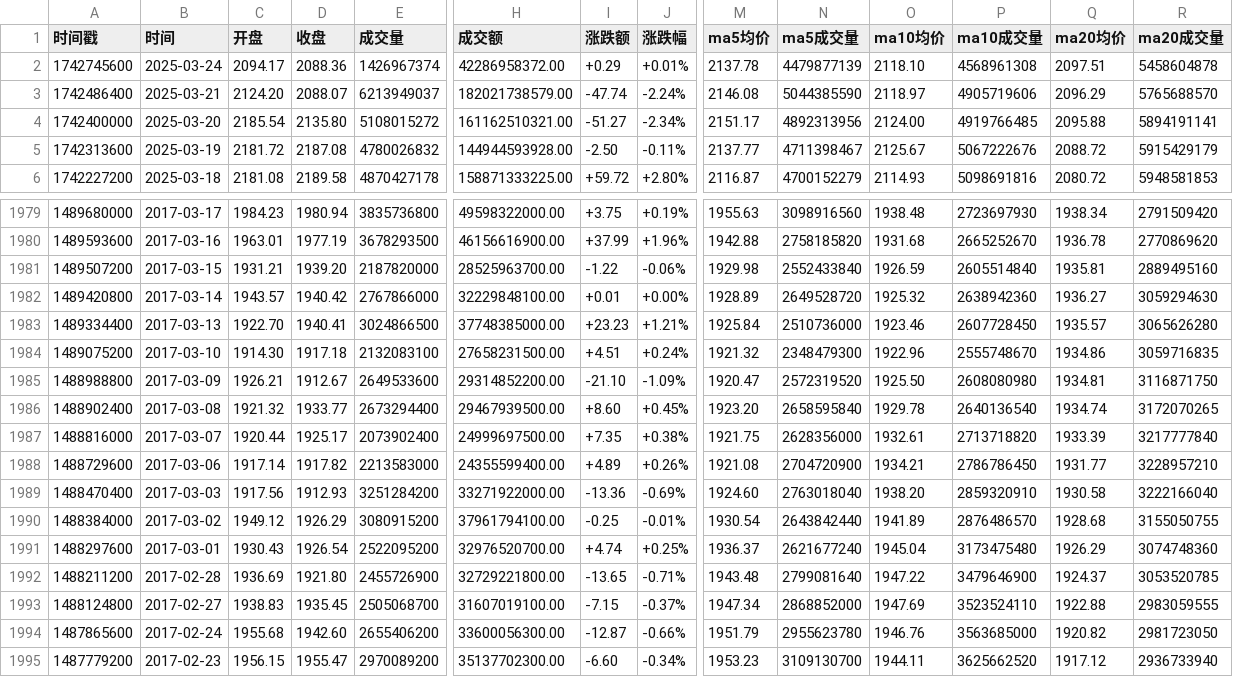
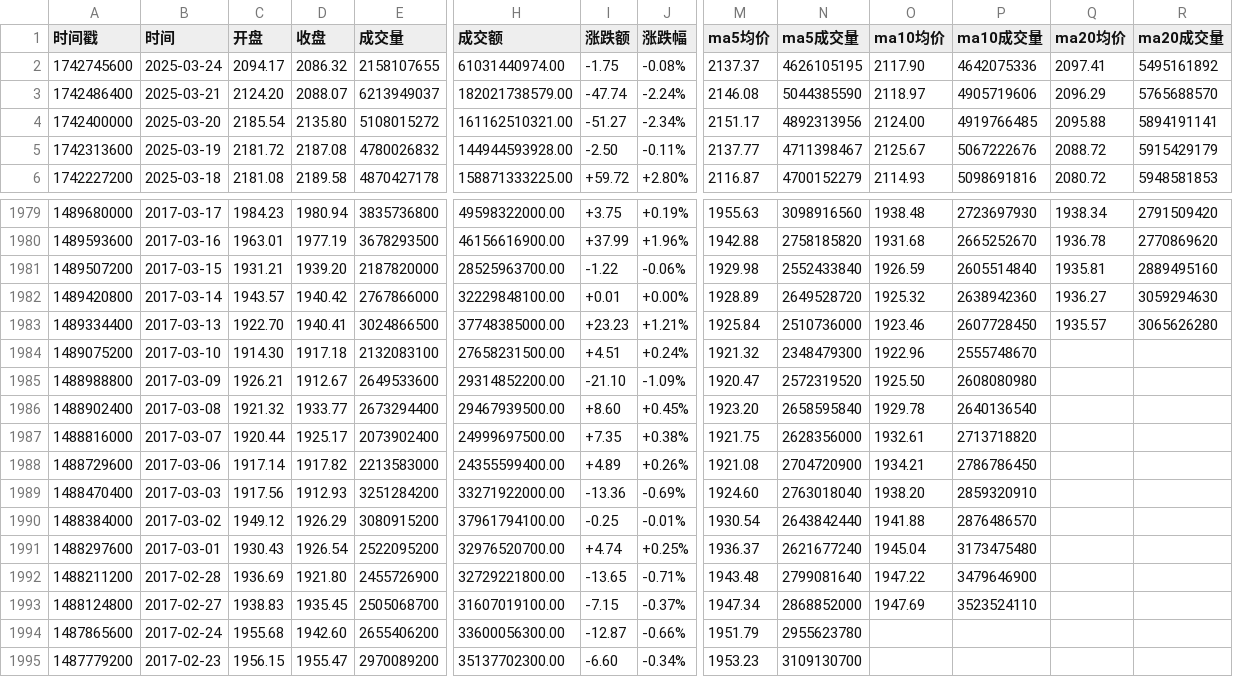
Before and after one commit to cmdSTARMO/market_repo, a CSV file: market_data/香港100-H11100.csv, drawn as a sheet; only a part is shown, gaps mark what is left out; the diff covers the shown part only; the diff names each change by its address in the sheet, - before the commit and + after, or states it on an @@ line.

```diff
--- a/market_data/香港100-H11100.csv
+++ b/market_data/香港100-H11100.csv
-D2 (收盘): 2088.36
+D2 (收盘): 2086.32
-E2 (成交量): 1426967374
+E2 (成交量): 2158107655
-H2 (成交额): 42286958372.00
+H2 (成交额): 61031440974.00
-I2 (涨跌额): +0.29
+I2 (涨跌额): -1.75
-J2 (涨跌幅): +0.01%
+J2 (涨跌幅): -0.08%
-M2 (ma5均价): 2137.78
+M2 (ma5均价): 2137.37
-N2 (ma5成交量): 4479877139
+N2 (ma5成交量): 4626105195
-O2 (ma10均价): 2118.10
+O2 (ma10均价): 2117.90
-P2 (ma10成交量): 4568961308
+P2 (ma10成交量): 4642075336
-Q2 (ma20均价): 2097.51
+Q2 (ma20均价): 2097.41
-R2 (ma20成交量): 5458604878
+R2 (ma20成交量): 5495161892
-Q1984 (ma20均价): 1934.86
+Q1984 (ma20均价): (empty)
-R1984 (ma20成交量): 3059716835
+R1984 (ma20成交量): (empty)
-Q1985 (ma20均价): 1934.81
+Q1985 (ma20均价): (empty)
-R1985 (ma20成交量): 3116871750
+R1985 (ma20成交量): (empty)
-Q1986 (ma20均价): 1934.74
+Q1986 (ma20均价): (empty)
-R1986 (ma20成交量): 3172070265
+R1986 (ma20成交量): (empty)
-Q1987 (ma20均价): 1933.39
+Q1987 (ma20均价): (empty)
-R1987 (ma20成交量): 3217777840
+R1987 (ma20成交量): (empty)
-Q1988 (ma20均价): 1931.77
+Q1988 (ma20均价): (empty)
-R1988 (ma20成交量): 3228957210
+R1988 (ma20成交量): (empty)
-Q1989 (ma20均价): 1930.58
+Q1989 (ma20均价): (empty)
-R1989 (ma20成交量): 3222166040
+R1989 (ma20成交量): (empty)
-O1990 (ma10均价): 1941.89
+O1990 (ma10均价): 1941.88
-Q1990 (ma20均价): 1928.68
+Q1990 (ma20均价): (empty)
-R1990 (ma20成交量): 3155050755
+R1990 (ma20成交量): (empty)
-Q1991 (ma20均价): 1926.29
+Q1991 (ma20均价): (empty)
-R1991 (ma20成交量): 3074748360
+R1991 (ma20成交量): (empty)
-Q1992 (ma20均价): 1924.37
+Q1992 (ma20均价): (empty)
-R1992 (ma20成交量): 3053520785
+R1992 (ma20成交量): (empty)
-Q1993 (ma20均价): 1922.88
+Q1993 (ma20均价): (empty)
-R1993 (ma20成交量): 2983059555
+R1993 (ma20成交量): (empty)
-O1994 (ma10均价): 1946.76
+O1994 (ma10均价): (empty)
-P1994 (ma10成交量): 3563685000
+P1994 (ma10成交量): (empty)
-Q1994 (ma20均价): 1920.82
+Q1994 (ma20均价): (empty)
-R1994 (ma20成交量): 2981723050
+R1994 (ma20成交量): (empty)
-O1995 (ma10均价): 1944.11
+O1995 (ma10均价): (empty)
-P1995 (ma10成交量): 3625662520
+P1995 (ma10成交量): (empty)
-Q1995 (ma20均价): 1917.12
+Q1995 (ma20均价): (empty)
-R1995 (ma20成交量): 2936733940
+R1995 (ma20成交量): (empty)
```
Also changed, not shown: 145 edited cells elsewhere in this file, market_data/北证50-899050.csv, market_data/印度孟买SENSEX-SENSEX.csv, 21 other files.
